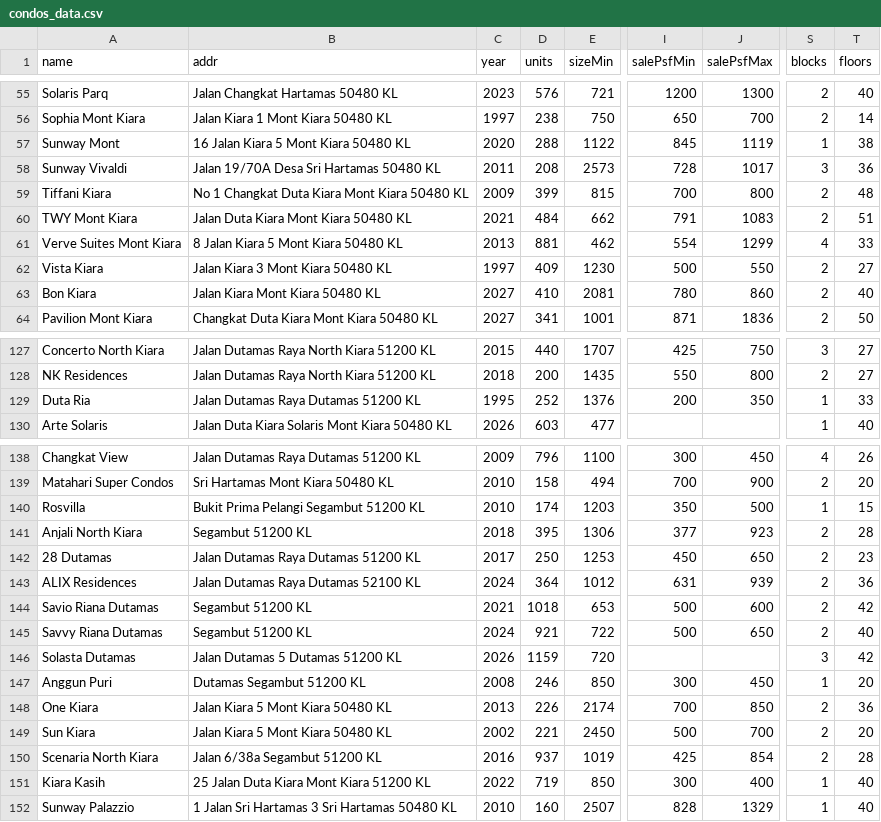
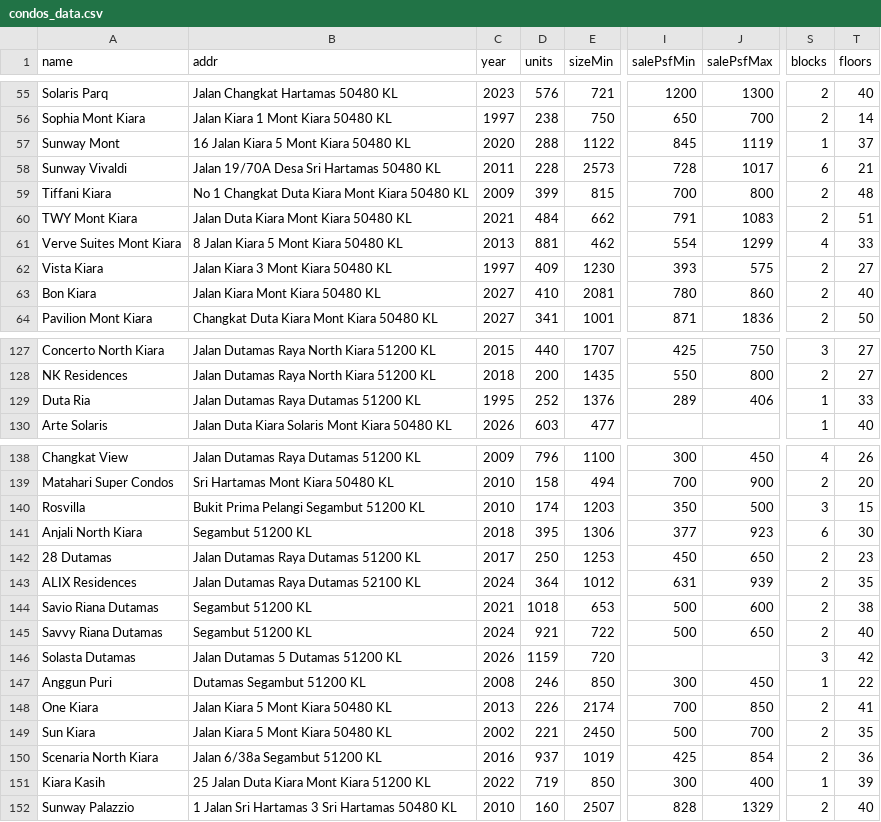
Before and after one commit to takemoritoshihiko-png/mont-kiara-dashboard, a CSV file: condos_data.csv, drawn as a sheet; only a part is shown, gaps mark what is left out; the diff covers the shown part only; the diff names each change by its address in the sheet, - before the commit and + after, or states it on an @@ line.

```diff
--- a/condos_data.csv
+++ b/condos_data.csv
-T57 (floors): 38
+T57 (floors): 37
-D58 (units): 208
+D58 (units): 228
-S58 (blocks): 3
+S58 (blocks): 6
-T58 (floors): 36
+T58 (floors): 21
-I62 (salePsfMin): 500
+I62 (salePsfMin): 393
-J62 (salePsfMax): 550
+J62 (salePsfMax): 575
-I129 (salePsfMin): 200
+I129 (salePsfMin): 289
-J129 (salePsfMax): 350
+J129 (salePsfMax): 406
-S140 (blocks): 1
+S140 (blocks): 3
-S141 (blocks): 2
+S141 (blocks): 6
-T141 (floors): 28
+T141 (floors): 30
-T143 (floors): 36
+T143 (floors): 35
-T144 (floors): 42
+T144 (floors): 38
-T147 (floors): 20
+T147 (floors): 22
-T148 (floors): 36
+T148 (floors): 41
-T149 (floors): 20
+T149 (floors): 35
-T150 (floors): 28
+T150 (floors): 36
-T151 (floors): 40
+T151 (floors): 39
-S152 (blocks): 1
+S152 (blocks): 2
```
Also changed, not shown: 24 edited cells elsewhere in this file.
